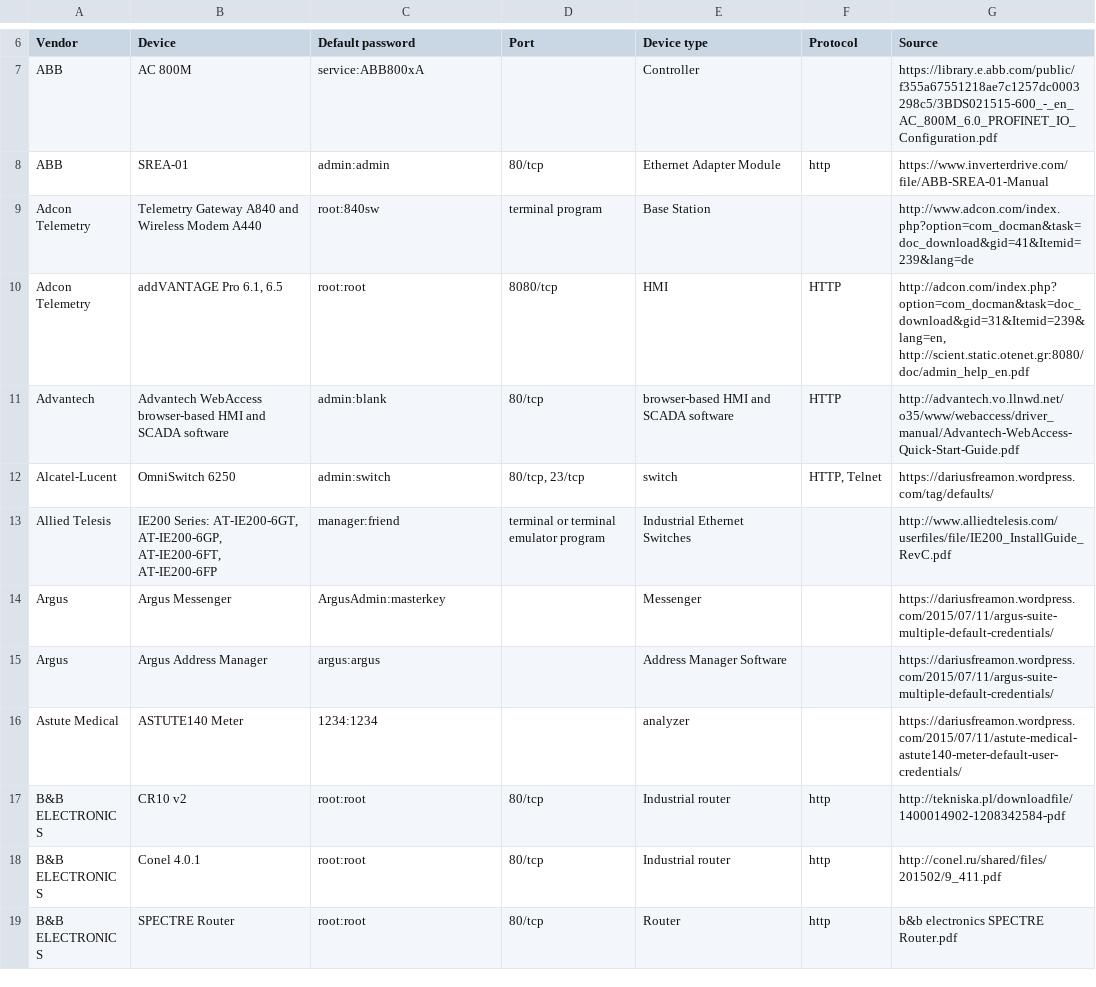
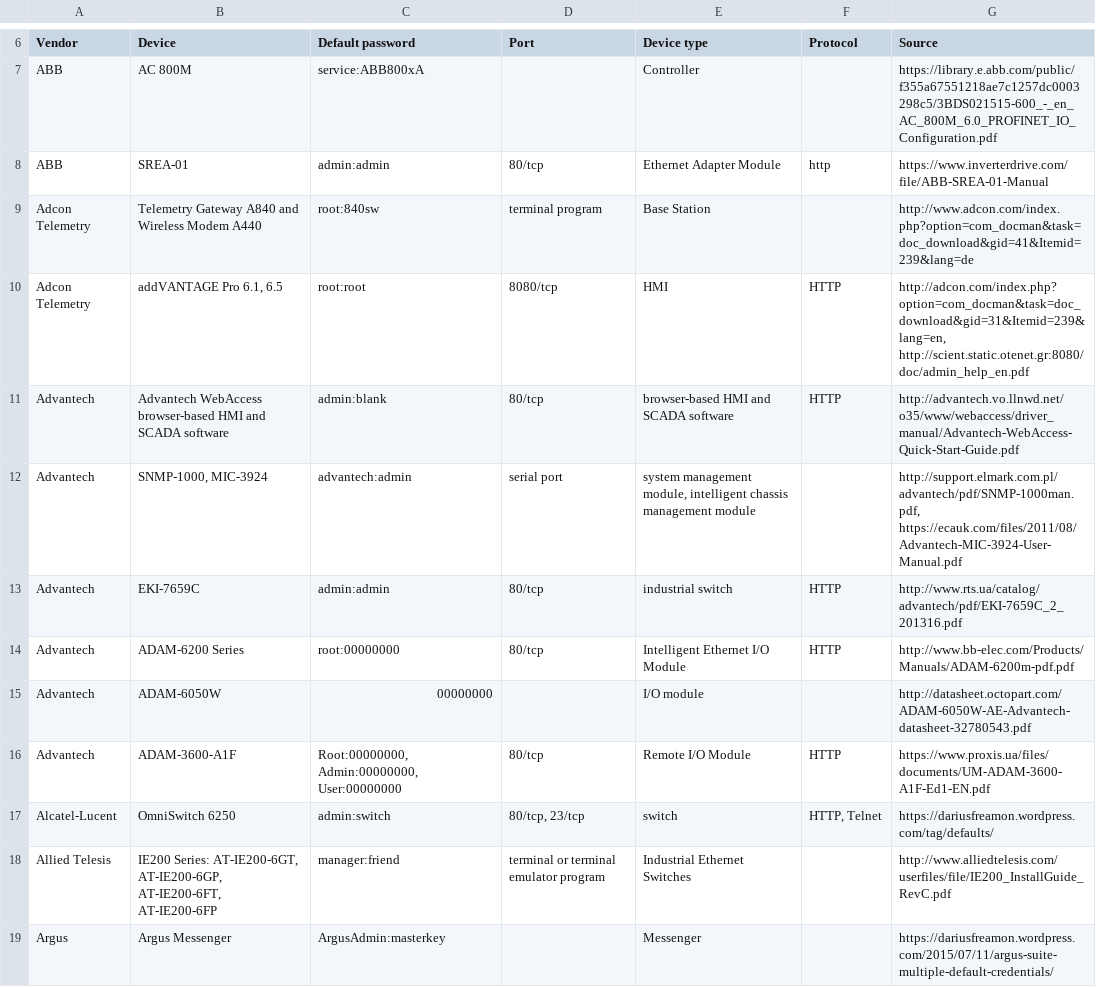
Before and after one commit to scadastrangelove/SCADAPASS, a CSV file: scadapass.csv, drawn as a sheet; only a part is shown, gaps mark what is left out; the shorter side is filled out with more unchanged rows; the diff names each change by its address in the sheet, - before the commit and + after, or states it on an @@ line.

Commit message:
Update scadapass.csv

```diff
--- a/scadapass.csv
+++ b/scadapass.csv
+row 12: Advantech | SNMP-1000, MIC-3924 | advantech:admin | serial port | system management module, intelligent chassis management module |  | http://support.elmark.com.pl/advantech/pdf/SNMP-1000man.pdf, https://ecauk.com/files/2011/08/Advantech-MIC-3924-User-Manual.pdf
+row 13: Advantech | EKI-7659C | admin:admin | 80/tcp | industrial switch | HTTP | http://www.rts.ua/catalog/advantech/pdf/EKI-7659C_2_201316.pdf
+row 14: Advantech | ADAM-6200 Series | root:00000000 | 80/tcp | Intelligent Ethernet I/O Module | HTTP | http://www.bb-elec.com/Products/Manuals/ADAM-6200m-pdf.pdf
+row 15: Advantech | ADAM-6050W | 00000000 |  | I/O module |  | http://datasheet.octopart.com/ADAM-6050W-AE-Advantech-datasheet-32780543.pdf
+row 16: Advantech | ADAM-3600-A1F | Root:00000000, Admin:00000000, User:00000000 | 80/tcp | Remote I/O Module | HTTP | https://www.proxis.ua/files/documents/UM-ADAM-3600-A1F-Ed1-EN.pdf
```
